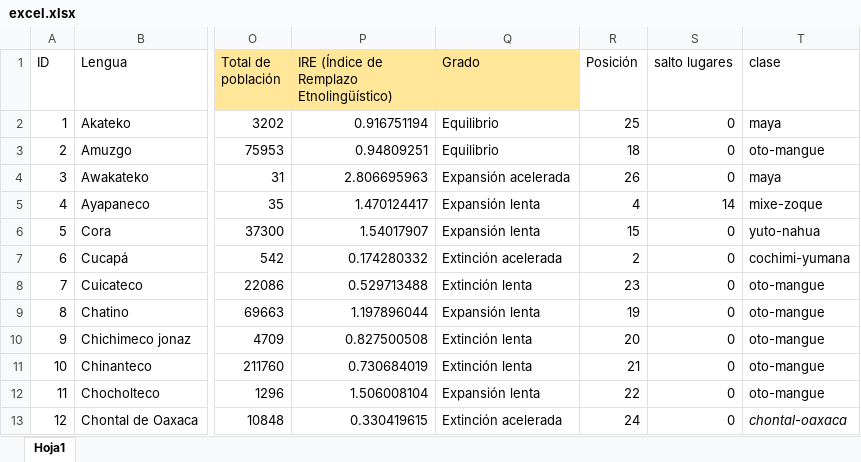
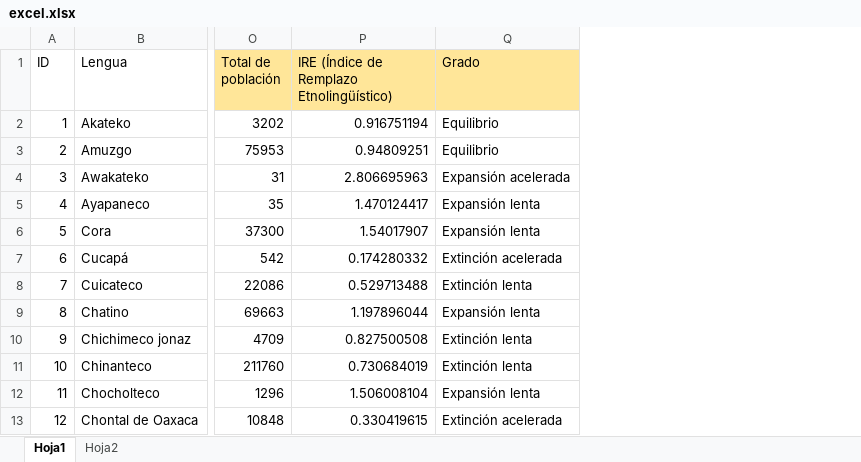
Before and after one commit to rigomortiz/codice-mexico, an Excel workbook: src/assets/data/excel.xlsx, sheet Hoja1, drawn as a sheet; only a part is shown, gaps mark what is left out; values as stored, in another font and other column widths than the file's, no borders; charts and pictures and conditional formats not drawn; the diff names each change by its address in the sheet, - before the commit and + after, or states it on an @@ line.

```diff
--- a/src/assets/data/excel.xlsx (sheet Hoja1)
+++ b/src/assets/data/excel.xlsx (sheet Hoja1)
+sheet tab: Hoja2
-column R (Posición), rows 2-13: 25 | 18 | 26 | 4 | 15 | 2 | 23 | 19 | 20 | 21 | 22 | 24
-column S (salto lugares), rows 2-13: 0 | 0 | 0 | 14 | 0 | 0 | 0 | 0 | 0 | 0 | 0 | 0
-column T (clase), rows 2-13: maya | oto-mangue | maya | mixe-zoque | yuto-nahua | cochimi-yumana | oto-mangue | oto-mangue | oto-mangue | oto-mangue | oto-mangue | chontal-oaxaca
```
Also changed, not shown: charts or pictures, 3 other files.
